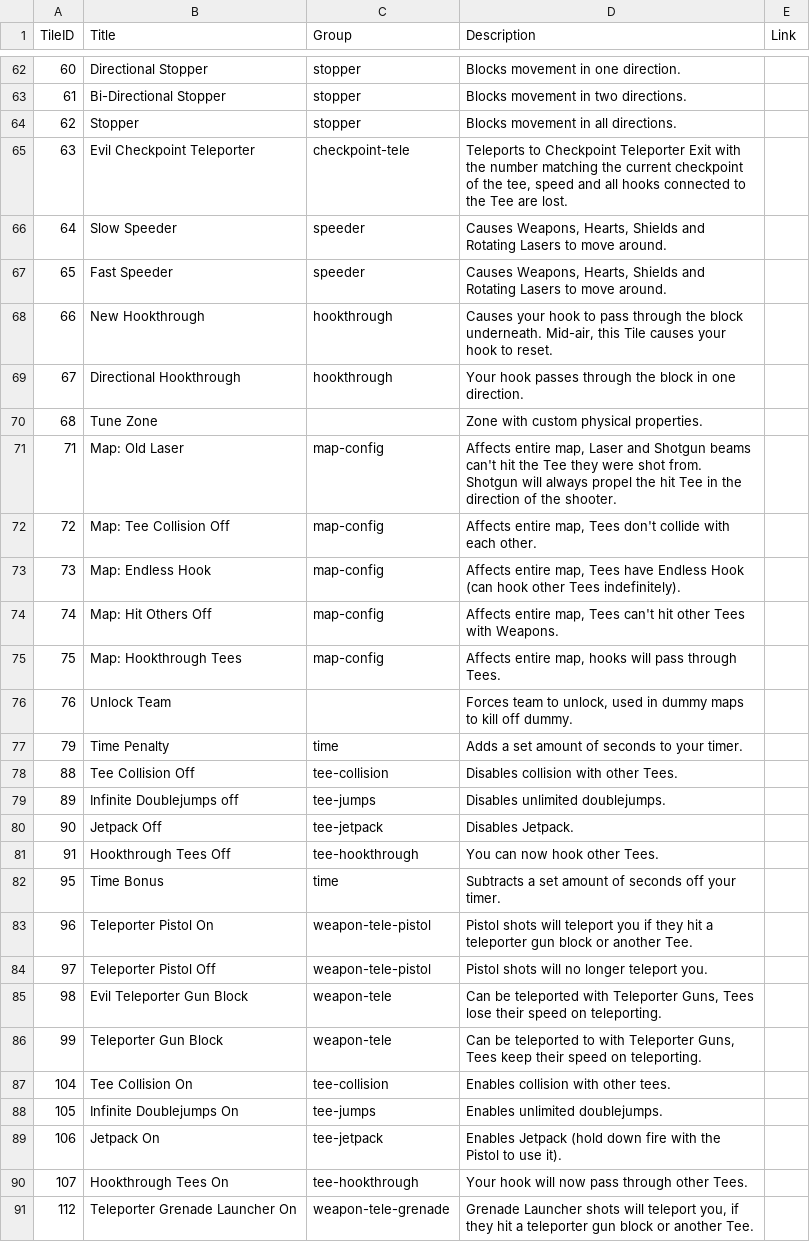
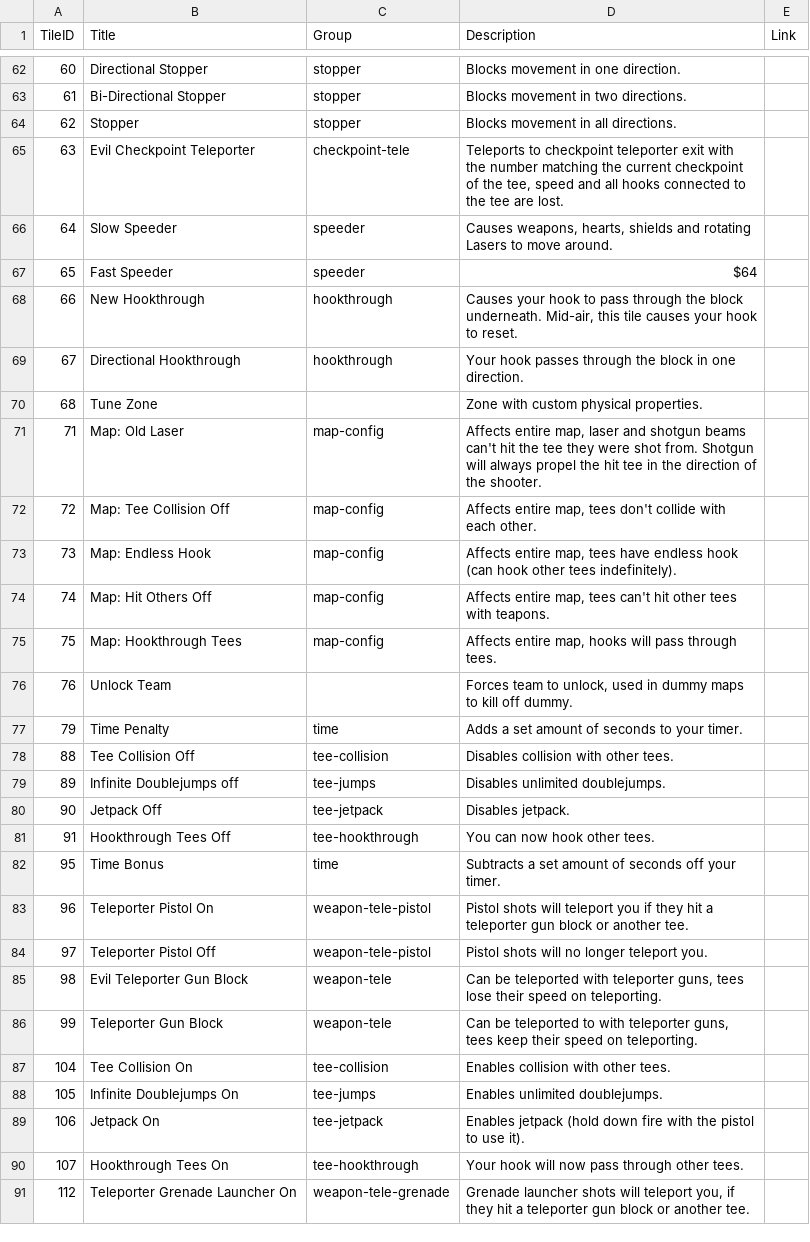
Before and after one commit to ddnet/ddnet-web, a CSV file: explain-layers/tiles.csv, drawn as a sheet; only a part is shown, gaps mark what is left out; the diff covers the shown part only.

Commit message:
Further Updating tiles.csv
Changed capitalized words in-between sentences to be normalized

```diff
--- a/explain-layers/tiles.csv
+++ b/explain-layers/tiles.csv
@@ -64,28 +64,28 @@ TileID,Title,Group,Description,Link
 62,Stopper,stopper,Blocks movement in all directions.,
-63,Evil Checkpoint Teleporter,checkpoint-tele,"Teleports to Checkpoint Teleporter Exit with the number matching the current checkpoint of the tee, speed and all hooks connected to the Tee are lost.",
-64,Slow Speeder,speeder,"Causes Weapons, Hearts, Shields and Rotating Lasers to move around.",
-65,Fast Speeder,speeder,"Causes Weapons, Hearts, Shields and Rotating Lasers to move around.",
-66,New Hookthrough,hookthrough,"Causes your hook to pass through the block underneath. Mid-air, this Tile causes your hook to reset.",
+63,Evil Checkpoint Teleporter,checkpoint-tele,"Teleports to checkpoint teleporter exit with the number matching the current checkpoint of the tee, speed and all hooks connected to the tee are lost.",
+64,Slow Speeder,speeder,"Causes weapons, hearts, shields and rotating Lasers to move around.",
+65,Fast Speeder,speeder,$64,
+66,New Hookthrough,hookthrough,"Causes your hook to pass through the block underneath. Mid-air, this tile causes your hook to reset.",
 67,Directional Hookthrough,hookthrough,Your hook passes through the block in one direction.,
 68,Tune Zone,,Zone with custom physical properties.,
-71,Map: Old Laser,map-config,"Affects entire map, Laser and Shotgun beams can't hit the Tee they were shot from. Shotgun will always propel the hit Tee in the direction of the shooter.",
-72,Map: Tee Collision Off,map-config,"Affects entire map, Tees don't collide with each other.",
-73,Map: Endless Hook,map-config,"Affects entire map, Tees have Endless Hook (can hook other Tees indefinitely).",
-74,Map: Hit Others Off,map-config,"Affects entire map, Tees can't hit other Tees with Weapons.",
-75,Map: Hookthrough Tees,map-config,"Affects entire map, hooks will pass through Tees.",
+71,Map: Old Laser,map-config,"Affects entire map, laser and shotgun beams can't hit the tee they were shot from. Shotgun will always propel the hit tee in the direction of the shooter.",
+72,Map: Tee Collision Off,map-config,"Affects entire map, tees don't collide with each other.",
+73,Map: Endless Hook,map-config,"Affects entire map, tees have endless hook (can hook other tees indefinitely).",
+74,Map: Hit Others Off,map-config,"Affects entire map, tees can't hit other tees with teapons.",
+75,Map: Hookthrough Tees,map-config,"Affects entire map, hooks will pass through tees.",
 76,Unlock Team,,"Forces team to unlock, used in dummy maps to kill off dummy.",
 79,Time Penalty,time,Adds a set amount of seconds to your timer.,
-88,Tee Collision Off,tee-collision,Disables collision with other Tees.,
+88,Tee Collision Off,tee-collision,Disables collision with other tees.,
 89,Infinite Doublejumps off,tee-jumps,Disables unlimited doublejumps.,
-90,Jetpack Off,tee-jetpack,Disables Jetpack.,
-91,Hookthrough Tees Off,tee-hookthrough,You can now hook other Tees.,
+90,Jetpack Off,tee-jetpack,Disables jetpack.,
+91,Hookthrough Tees Off,tee-hookthrough,You can now hook other tees.,
 95,Time Bonus,time,Subtracts a set amount of seconds off your timer.,
-96,Teleporter Pistol On,weapon-tele-pistol,Pistol shots will teleport you if they hit a teleporter gun block or another Tee.,
+96,Teleporter Pistol On,weapon-tele-pistol,Pistol shots will teleport you if they hit a teleporter gun block or another tee.,
 97,Teleporter Pistol Off,weapon-tele-pistol,Pistol shots will no longer teleport you.,
-98,Evil Teleporter Gun Block,weapon-tele,"Can be teleported with Teleporter Guns, Tees lose their speed on teleporting.",
-99,Teleporter Gun Block,weapon-tele,"Can be teleported to with Teleporter Guns, Tees keep their speed on teleporting.",
+98,Evil Teleporter Gun Block,weapon-tele,"Can be teleported with teleporter guns, tees lose their speed on teleporting.",
+99,Teleporter Gun Block,weapon-tele,"Can be teleported to with teleporter guns, tees keep their speed on teleporting.",
 104,Tee Collision On,tee-collision,Enables collision with other tees.,
 105,Infinite Doublejumps On,tee-jumps,Enables unlimited doublejumps.,
-106,Jetpack On,tee-jetpack,Enables Jetpack (hold down fire with the Pistol to use it).,
-107,Hookthrough Tees On,tee-hookthrough,Your hook will now pass through other Tees.,
-112,Teleporter Grenade Launcher On,weapon-tele-grenade,"Grenade Launcher shots will teleport you, if they hit a teleporter gun block or another Tee.",
+106,Jetpack On,tee-jetpack,Enables jetpack (hold down fire with the pistol to use it).,
+107,Hookthrough Tees On,tee-hookthrough,Your hook will now pass through other tees.,
+112,Teleporter Grenade Launcher On,weapon-tele-grenade,"Grenade launcher shots will teleport you, if they hit a teleporter gun block or another tee.",
```
Also changed, not shown: 43 edited cells elsewhere in this file.
